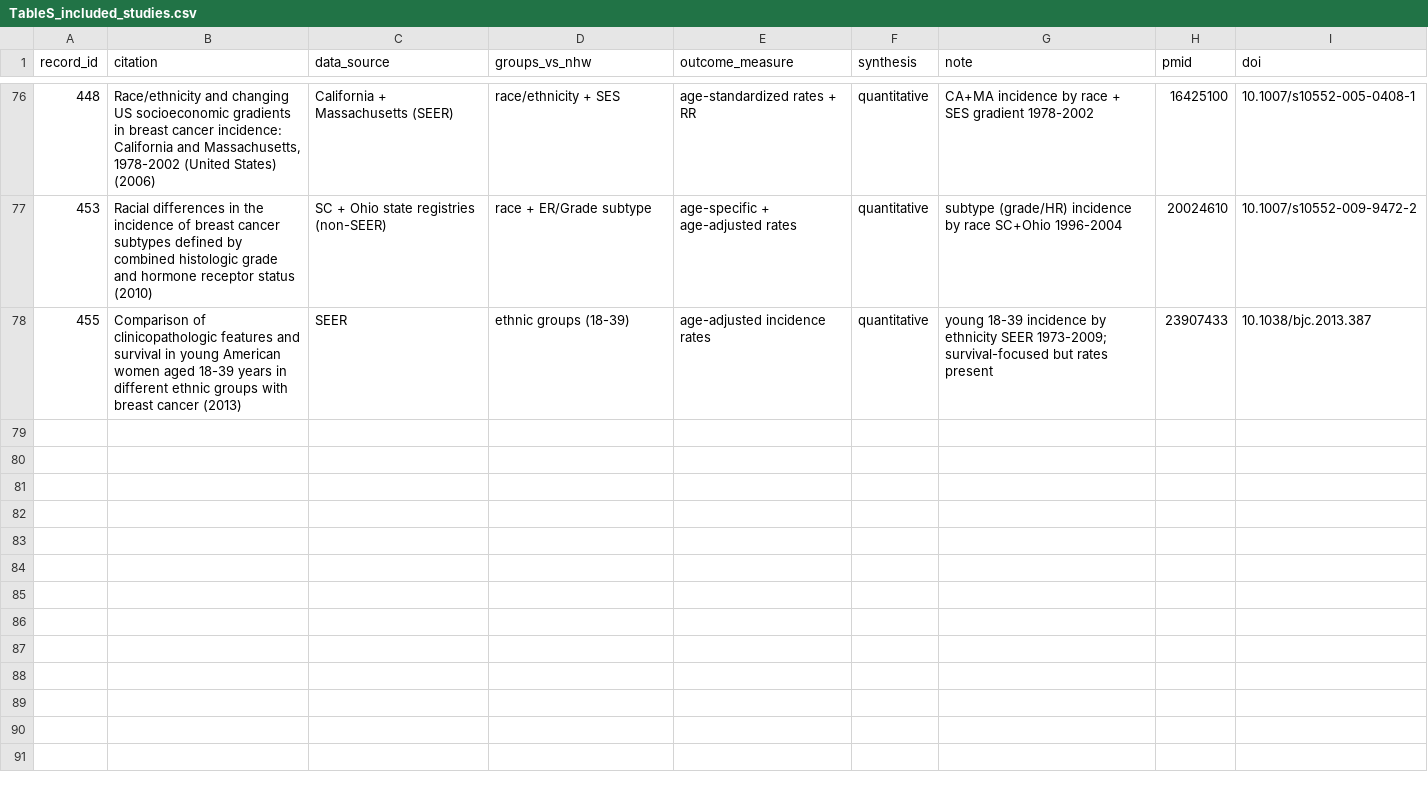
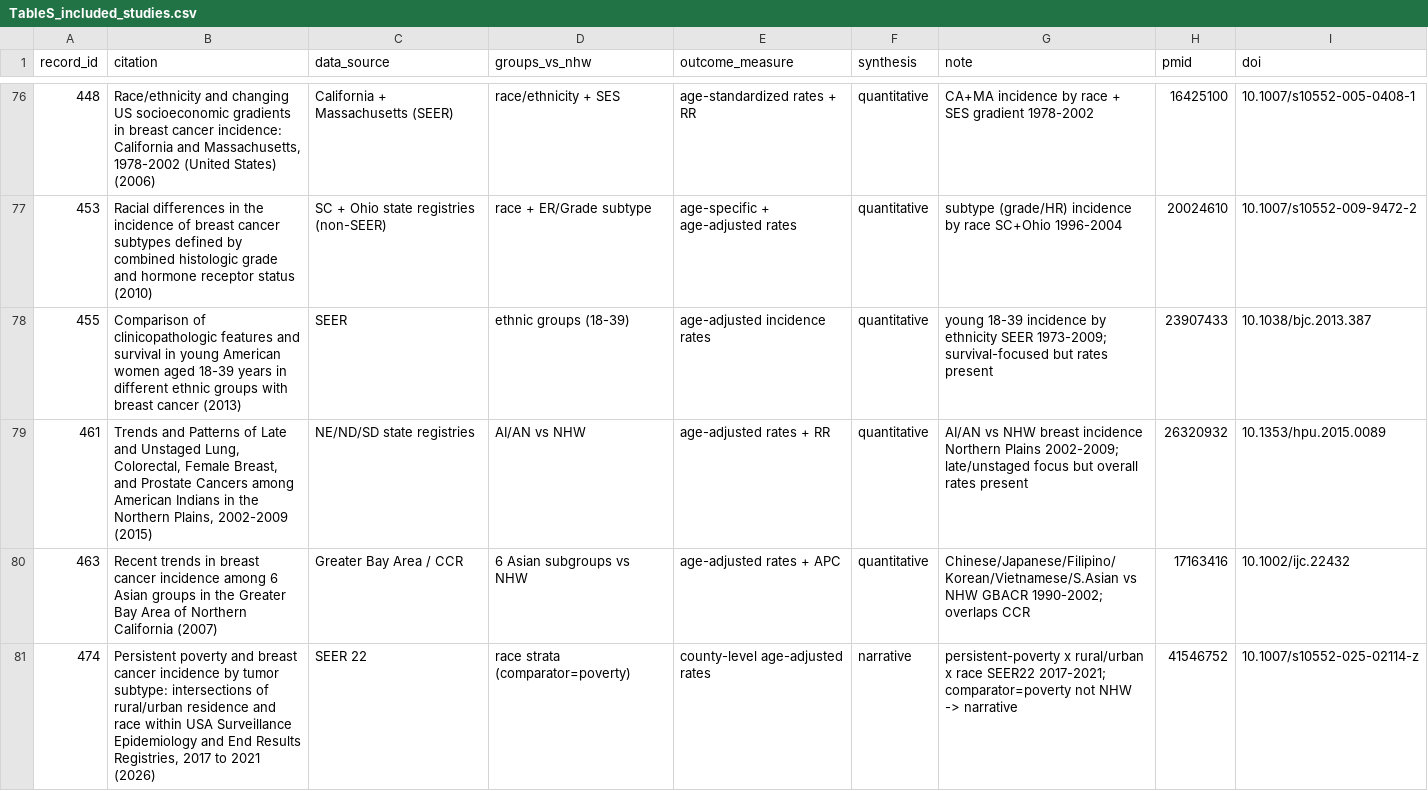
Before and after one commit to p16791918-lab/Meta, a CSV file: meta_agents/search_v2/TableS_included_studies.csv, drawn as a sheet; only a part is shown, gaps mark what is left out; the diff covers the shown part only.

```diff
--- a/meta_agents/search_v2/TableS_included_studies.csv
+++ b/meta_agents/search_v2/TableS_included_studies.csv
@@ -78 +78,4 @@ record_id,citation,data_source,groups_vs_nhw,outcome_measure,synthesis,note,pmid
 455,Comparison of clinicopathologic features and survival in young American women aged 18-39 years in different ethnic groups with breast cancer (2013),SEER,ethnic groups (18-39),age-adjusted incidence rates,quantitative,young 18-39 incidence by ethnicity SEER 1973-2009; survival-focused but rates present,23907433,10.1038/bjc.2013.387
+461,"Trends and Patterns of Late and Unstaged Lung, Colorectal, Female Breast, and  Prostate Cancers among American Indians in the Northern Plains, 2002-2009 (2015)",NE/ND/SD state registries,AI/AN vs NHW,age-adjusted rates + RR,quantitative,AI/AN vs NHW breast incidence Northern Plains 2002-2009; late/unstaged focus but overall rates present,26320932,10.1353/hpu.2015.0089
+463,Recent trends in breast cancer incidence among 6 Asian groups in the Greater Bay Area of Northern California (2007),Greater Bay Area / CCR,6 Asian subgroups vs NHW,age-adjusted rates + APC,quantitative,Chinese/Japanese/Filipino/Korean/Vietnamese/S.Asian vs NHW GBACR 1990-2002; overlaps CCR,17163416,10.1002/ijc.22432
+474,"Persistent poverty and breast cancer incidence by tumor subtype: intersections of rural/urban residence and race within USA Surveillance Epidemiology and End Results Registries, 2017 to 2021 (2026)",SEER 22,race strata (comparator=poverty),county-level age-adjusted rates,narrative,persistent-poverty x rural/urban x race SEER22 2017-2021; comparator=poverty not NHW -> narrative,41546752,10.1007/s10552-025-02114-z
```
Also changed, not shown: 9 added rows elsewhere in this file, meta_agents/search_v2/TableSA_registry_overlap.csv, meta_agents/search_v2/ft_eligibility.csv, 1 other file.
